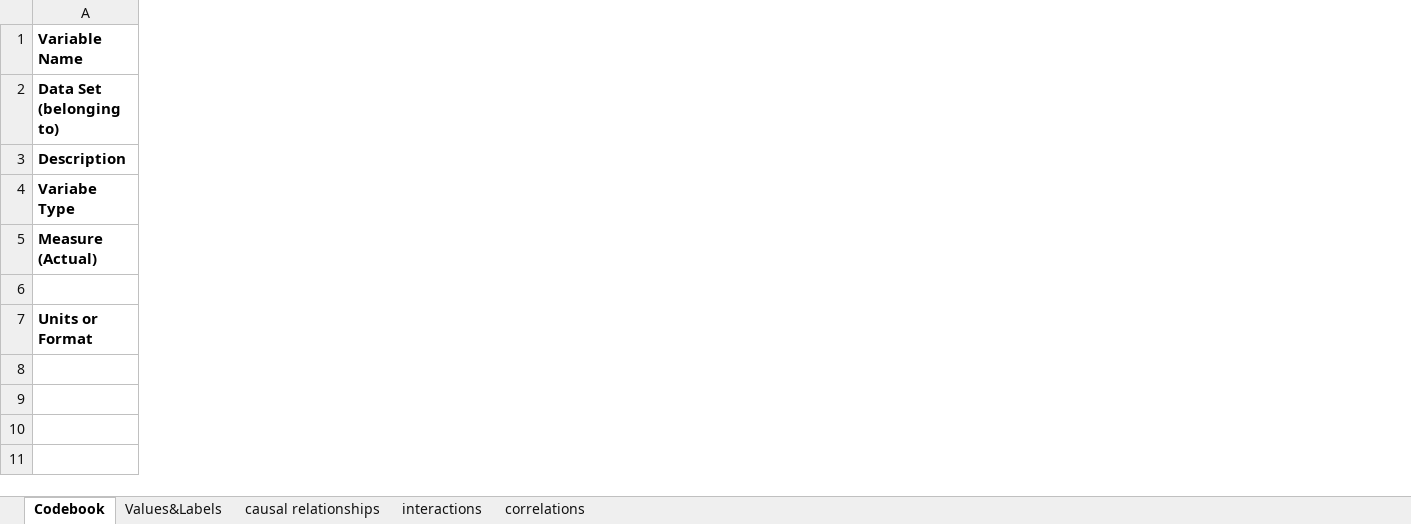
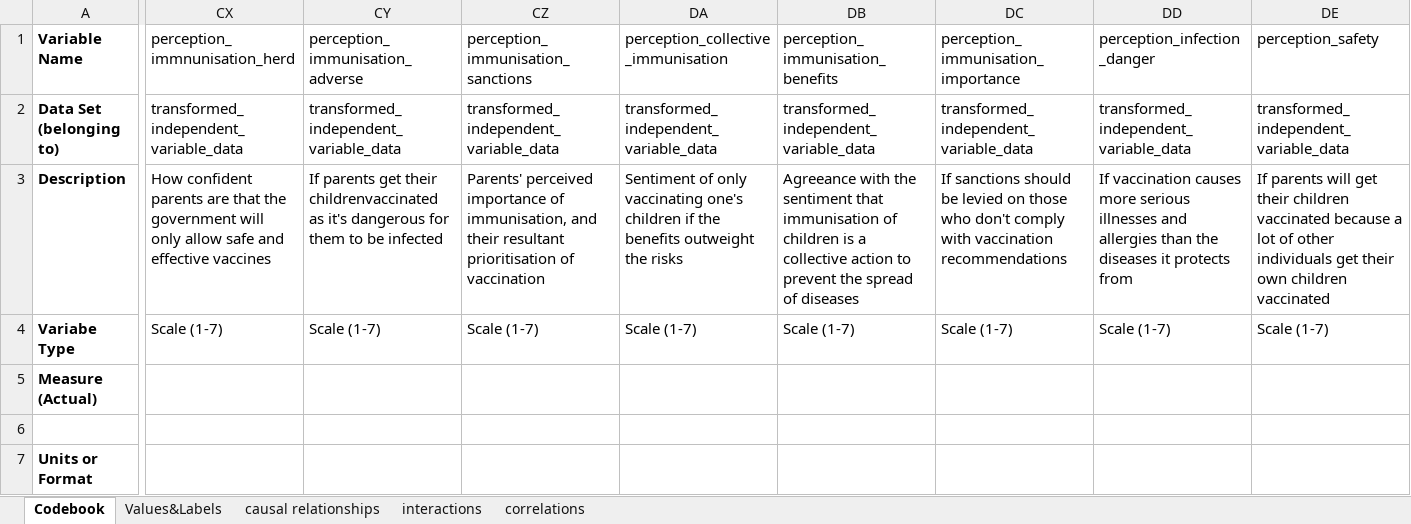
Before and after one commit to tommybobberson/vaccination_uptake_jacsis2023, an Excel workbook: Data/JACSIS2023/processed/codebook.xlsx, sheet Codebook, drawn as a sheet; only a part is shown, gaps mark what is left out; values as stored, in another font and other column widths than the file's, no borders; the diff covers the shown part only; the diff names each change by its address in the sheet, - before the commit and + after, or states it on an @@ line.

Commit message:
add (many files) added scripts and dependencies to reshape data to prepare it for regression fitting, started the fitting process

```diff
--- a/Data/JACSIS2023/processed/codebook.xlsx (sheet Codebook)
+++ b/Data/JACSIS2023/processed/codebook.xlsx (sheet Codebook)
+column CX (perception_immnunisation_herd), rows 2-4: transformed_independent_variable_data | How confident parents are that the government will only allow safe and effective vaccines | Scale (1-7)
+column CY (perception_immunisation_adverse), rows 2-4: transformed_independent_variable_data | If parents get their childrenvaccinated as it's dangerous for them to be infected | Scale (1-7)
+column CZ, rows 1-4: perception_immunisation_sanctions | transformed_independent_variable_data | Parents' perceived importance of immunisation, and their resultant prioritisation of vaccination | Scale (1-7)
+column DA, rows 1-4: perception_collective_immunisation | transformed_independent_variable_data | Sentiment of only vaccinating one's children if the benefits outweight the risks | Scale (1-7)
+column DB (perception_immunisation_benefits), rows 2-4: transformed_independent_variable_data | Agreeance with the sentiment that immunisation of children is a collective action to prevent the spread of diseases | Scale (1-7)
+column DC, rows 1-4: perception_immunisation_importance | transformed_independent_variable_data | If sanctions should be levied on those who don't comply with vaccination recommendations | Scale (1-7)
+column DD (perception_infection_danger), rows 2-4: transformed_independent_variable_data | If vaccination causes more serious illnesses and allergies than the diseases it protects from | Scale (1-7)
+column DE (perception_safety), rows 2-4: transformed_independent_variable_data | If parents will get their children vaccinated because a lot of other individuals get their own children vaccinated | Scale (1-7)
```
Also changed, not shown: 1 added column and cell formats elsewhere in this sheet, sheet Values&Labels, sheet interactions, 5 other files.
